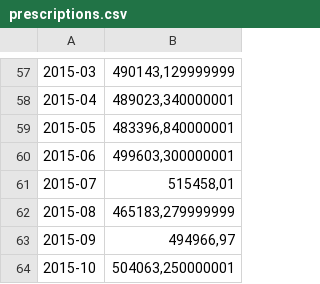
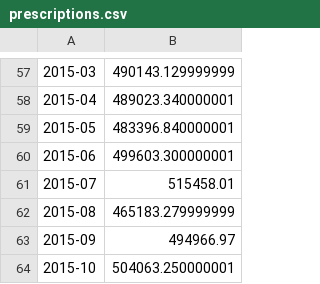
Before and after one commit to mperreir/Hyblab2016, a CSV file: the_city_talking/data/prescriptions.csv, drawn as a sheet; only a part is shown, gaps mark what is left out; the diff covers the shown part only; the diff names each change by its address in the sheet, - before the commit and + after, or states it on an @@ line.

```diff
--- a/the_city_talking/data/prescriptions.csv
+++ b/the_city_talking/data/prescriptions.csv
-B57: 490143,129999999
+B57: 490143.129999999
-B58: 489023,340000001
+B58: 489023.340000001
-B59: 483396,840000001
+B59: 483396.840000001
-B60: 499603,300000001
+B60: 499603.300000001
-B61: 515458,01
+B61: 515458.01
-B62: 465183,279999999
+B62: 465183.279999999
-B63: 494966,97
+B63: 494966.97
-B64: 504063,250000001
+B64: 504063.250000001
```
Also changed, not shown: 1 added row, 1 removed row and 55 edited cells elsewhere in this file.
